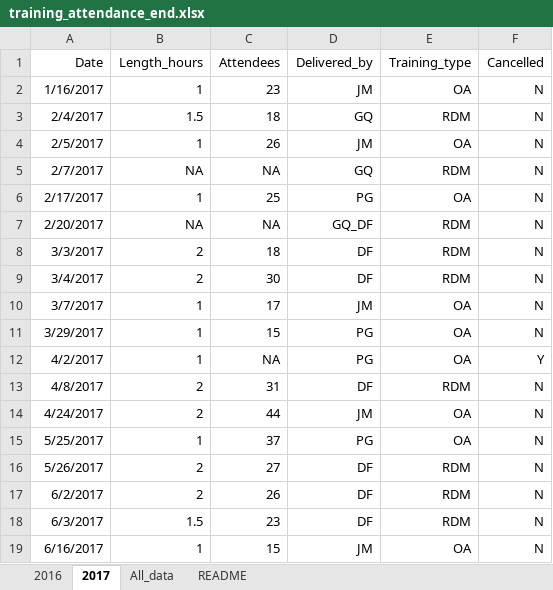
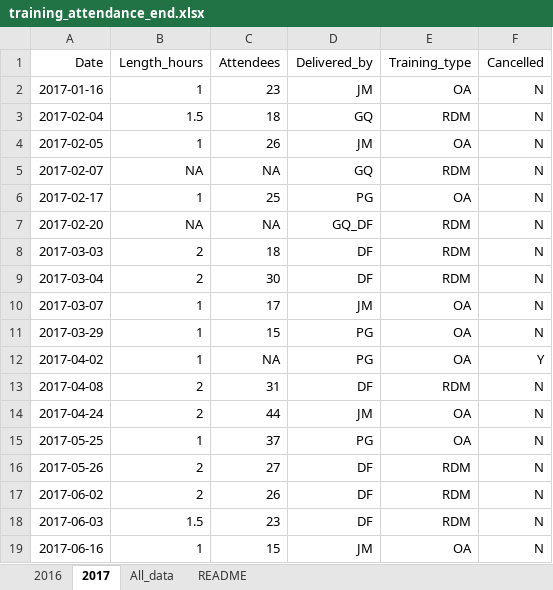
Before and after one commit to NBISweden/module-organising-data-dm-practices, an Excel workbook: data/training_attendance_end.xlsx, sheet 2017, drawn as a sheet; values as stored, in another font and other column widths than the file's, no borders; the diff names each change by its address in the sheet, - before the commit and + after, or states it on an @@ line.

```diff
--- a/data/training_attendance_end.xlsx (sheet 2017)
+++ b/data/training_attendance_end.xlsx (sheet 2017)
-A2 (Date): 1/16/2017
+A2 (Date): 2017-01-16
-A3 (Date): 2/4/2017
+A3 (Date): 2017-02-04
-A4 (Date): 2/5/2017
+A4 (Date): 2017-02-05
-A5 (Date): 2/7/2017
+A5 (Date): 2017-02-07
-A6 (Date): 2/17/2017
+A6 (Date): 2017-02-17
-A7 (Date): 2/20/2017
+A7 (Date): 2017-02-20
-A8 (Date): 3/3/2017
+A8 (Date): 2017-03-03
-A9 (Date): 3/4/2017
+A9 (Date): 2017-03-04
-A10 (Date): 3/7/2017
+A10 (Date): 2017-03-07
-A11 (Date): 3/29/2017
+A11 (Date): 2017-03-29
-A12 (Date): 4/2/2017
+A12 (Date): 2017-04-02
-A13 (Date): 4/8/2017
+A13 (Date): 2017-04-08
-A14 (Date): 4/24/2017
+A14 (Date): 2017-04-24
-A15 (Date): 5/25/2017
+A15 (Date): 2017-05-25
-A16 (Date): 5/26/2017
+A16 (Date): 2017-05-26
-A17 (Date): 6/2/2017
+A17 (Date): 2017-06-02
-A18 (Date): 6/3/2017
+A18 (Date): 2017-06-03
-A19 (Date): 6/16/2017
+A19 (Date): 2017-06-16
```
Also changed, not shown: sheet All_data, sheet 2016, 2 other files.
